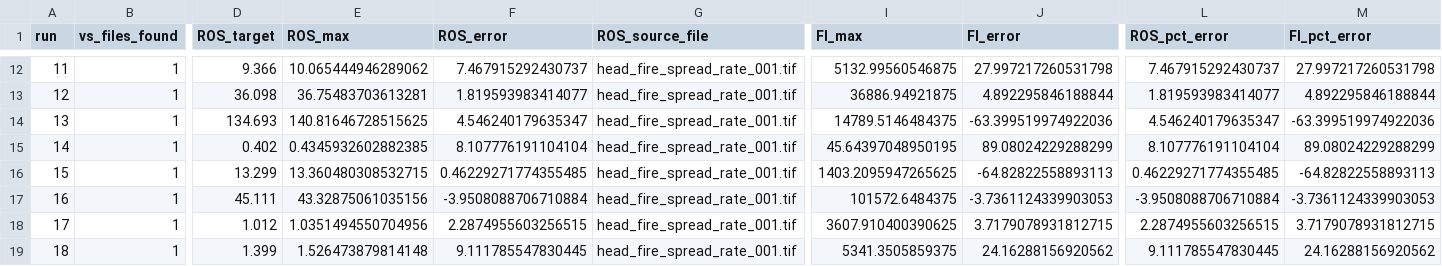
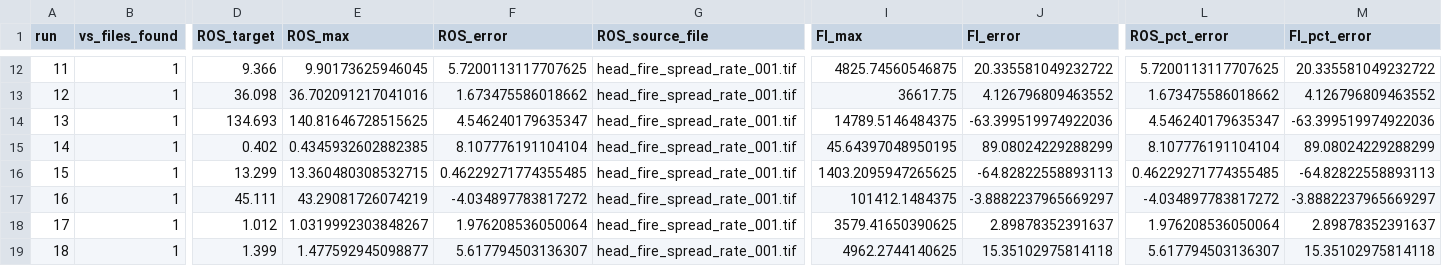
Before and after one commit to nick-cloudfire/elmfire, a CSV file: verification/FBP_tests/verification_summary.csv, drawn as a sheet; only a part is shown, gaps mark what is left out; the diff covers the shown part only; the diff names each change by its address in the sheet, - before the commit and + after, or states it on an @@ line.

```diff
--- a/verification/FBP_tests/verification_summary.csv
+++ b/verification/FBP_tests/verification_summary.csv
-E12 (ROS_max): 10.065444946289062
+E12 (ROS_max): 9.90173625946045
-F12 (ROS_error): 7.467915292430737
+F12 (ROS_error): 5.7200113117707625
-I12 (FI_max): 5132.99560546875
+I12 (FI_max): 4825.74560546875
-J12 (FI_error): 27.997217260531798
+J12 (FI_error): 20.335581049232722
-L12 (ROS_pct_error): 7.467915292430737
+L12 (ROS_pct_error): 5.7200113117707625
-M12 (FI_pct_error): 27.997217260531798
+M12 (FI_pct_error): 20.335581049232722
-E13 (ROS_max): 36.75483703613281
+E13 (ROS_max): 36.702091217041016
-F13 (ROS_error): 1.819593983414077
+F13 (ROS_error): 1.673475586018662
-I13 (FI_max): 36886.94921875
+I13 (FI_max): 36617.75
-J13 (FI_error): 4.892295846188844
+J13 (FI_error): 4.126796809463552
-L13 (ROS_pct_error): 1.819593983414077
+L13 (ROS_pct_error): 1.673475586018662
-M13 (FI_pct_error): 4.892295846188844
+M13 (FI_pct_error): 4.126796809463552
-E17 (ROS_max): 43.32875061035156
+E17 (ROS_max): 43.29081726074219
-F17 (ROS_error): -3.9508088706710884
+F17 (ROS_error): -4.034897783817272
-I17 (FI_max): 101572.6484375
+I17 (FI_max): 101412.1484375
-J17 (FI_error): -3.7361124339903053
+J17 (FI_error): -3.8882237965669297
-L17 (ROS_pct_error): -3.9508088706710884
+L17 (ROS_pct_error): -4.034897783817272
-M17 (FI_pct_error): -3.7361124339903053
+M17 (FI_pct_error): -3.8882237965669297
-E18 (ROS_max): 1.0351494550704956
+E18 (ROS_max): 1.0319992303848267
-F18 (ROS_error): 2.2874955603256515
+F18 (ROS_error): 1.976208536050064
-I18 (FI_max): 3607.910400390625
+I18 (FI_max): 3579.41650390625
-J18 (FI_error): 3.7179078931812715
+J18 (FI_error): 2.89878352391637
-L18 (ROS_pct_error): 2.2874955603256515
+L18 (ROS_pct_error): 1.976208536050064
-M18 (FI_pct_error): 3.7179078931812715
+M18 (FI_pct_error): 2.89878352391637
-E19 (ROS_max): 1.526473879814148
+E19 (ROS_max): 1.477592945098877
-F19 (ROS_error): 9.111785547830445
+F19 (ROS_error): 5.617794503136307
-I19 (FI_max): 5341.3505859375
+I19 (FI_max): 4962.2744140625
-J19 (FI_error): 24.16288156920562
+J19 (FI_error): 15.35102975814118
-L19 (ROS_pct_error): 9.111785547830445
+L19 (ROS_pct_error): 5.617794503136307
-M19 (FI_pct_error): 24.16288156920562
+M19 (FI_pct_error): 15.35102975814118
```
Also changed, not shown: 75 edited cells elsewhere in this file, 21 other files.
